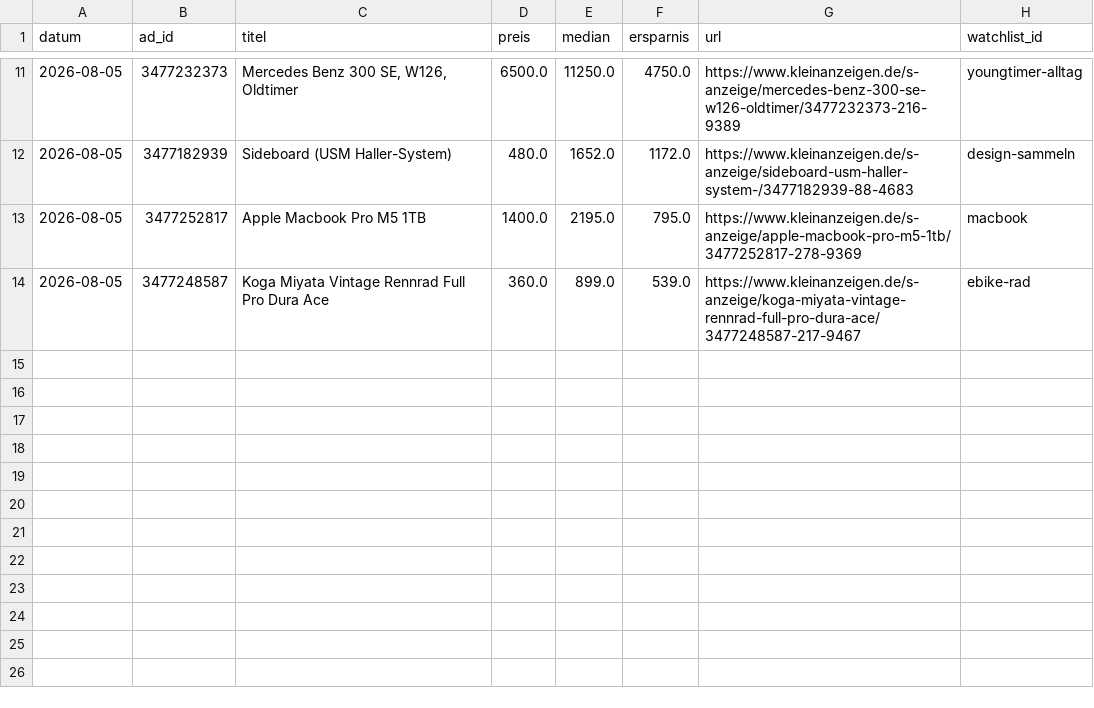
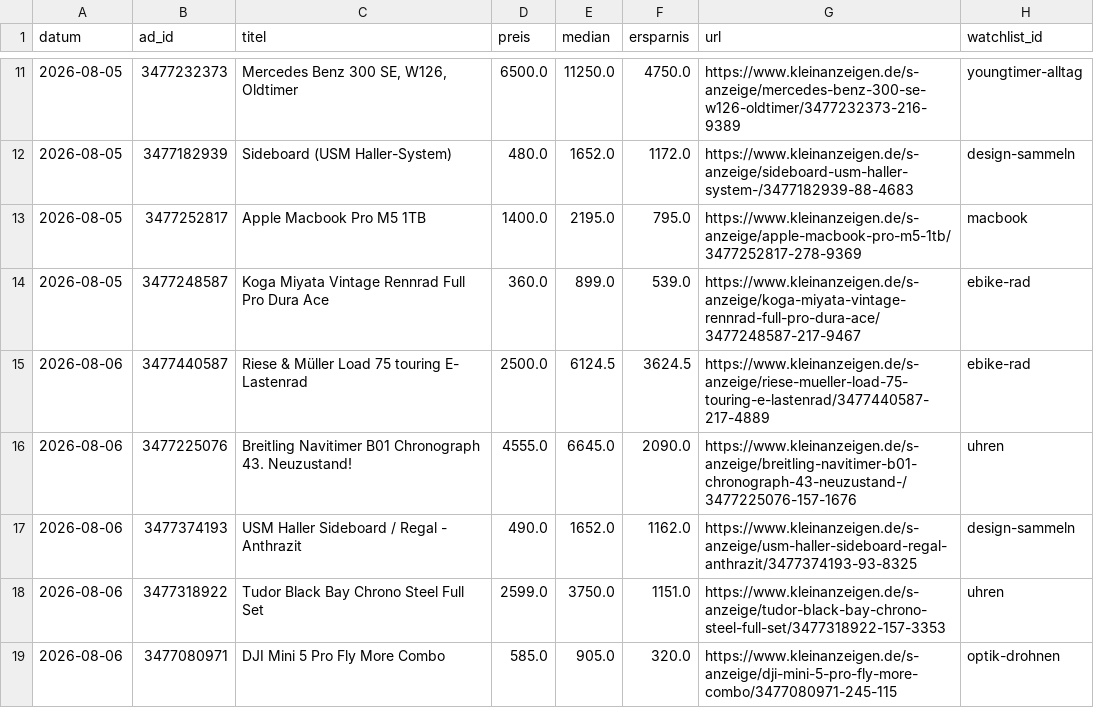
Before and after one commit to SimonHuembs-ship-it/kleinanzeigen-schnaeppchen-scanner, a CSV file: deal_log.csv, drawn as a sheet; only a part is shown, gaps mark what is left out.

```diff
--- a/deal_log.csv
+++ b/deal_log.csv
@@ -14 +14,6 @@ datum,ad_id,titel,preis,median,ersparnis,url,watchlist_id
 2026-08-05,3477248587,Koga Miyata Vintage Rennrad Full Pro Dura Ace,360.0,899.0,539.0,https://www.kleinanzeigen.de/s-anzeige/koga-miyata-vintage-rennrad-full-pro-dura-ace/3477248587-217-9467,ebike-rad
+2026-08-06,3477440587,Riese & Müller Load 75 touring E- Lastenrad,2500.0,6124.5,3624.5,https://www.kleinanzeigen.de/s-anzeige/riese-mueller-load-75-touring-e-lastenrad/3477440587-217-4889,ebike-rad
+2026-08-06,3477225076,Breitling Navitimer B01 Chronograph 43. Neuzustand!,4555.0,6645.0,2090.0,https://www.kleinanzeigen.de/s-anzeige/breitling-navitimer-b01-chronograph-43-neuzustand-/3477225076-157-1676,uhren
+2026-08-06,3477374193,USM Haller Sideboard / Regal - Anthrazit,490.0,1652.0,1162.0,https://www.kleinanzeigen.de/s-anzeige/usm-haller-sideboard-regal-anthrazit/3477374193-93-8325,design-sammeln
+2026-08-06,3477318922,Tudor Black Bay Chrono  Steel Full Set,2599.0,3750.0,1151.0,https://www.kleinanzeigen.de/s-anzeige/tudor-black-bay-chrono-steel-full-set/3477318922-157-3353,uhren
+2026-08-06,3477080971,DJI Mini 5 Pro Fly More Combo,585.0,905.0,320.0,https://www.kleinanzeigen.de/s-anzeige/dji-mini-5-pro-fly-more-combo/3477080971-245-115,optik-drohnen
```
Also changed, not shown: 3 other files.
